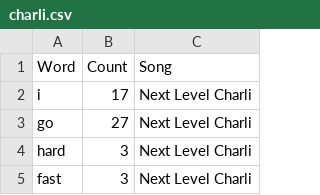
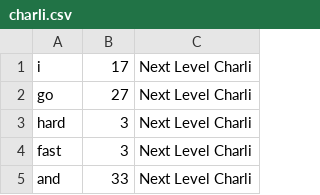
Before and after one commit to ardenwd/DataVis, a CSV file: lyrics/charli.csv, drawn as a sheet; only a part is shown; the shorter side is filled out with more unchanged rows; the diff names each change by its address in the sheet, - before the commit and + after, or states it on an @@ line.

Commit message:
reorganize. add unique count

```diff
--- a/lyrics/charli.csv
+++ b/lyrics/charli.csv
-row 1: Word | Count | Song
```
Also changed, not shown: 4 other files.
